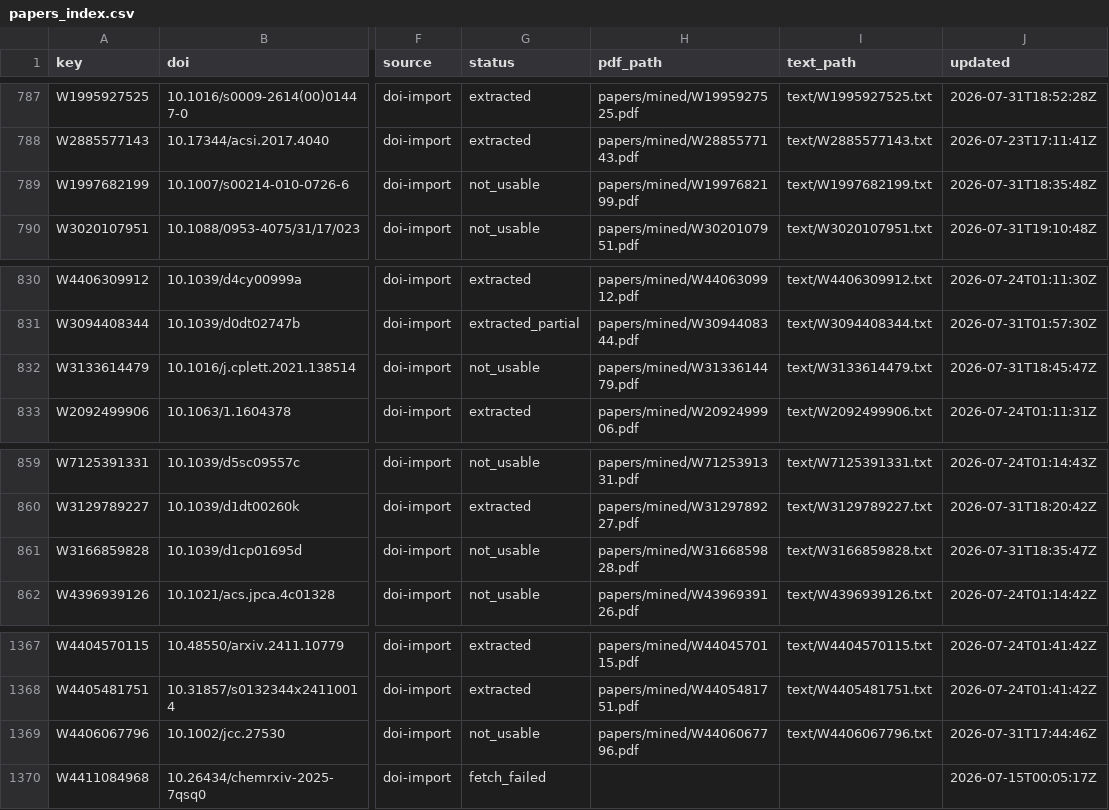
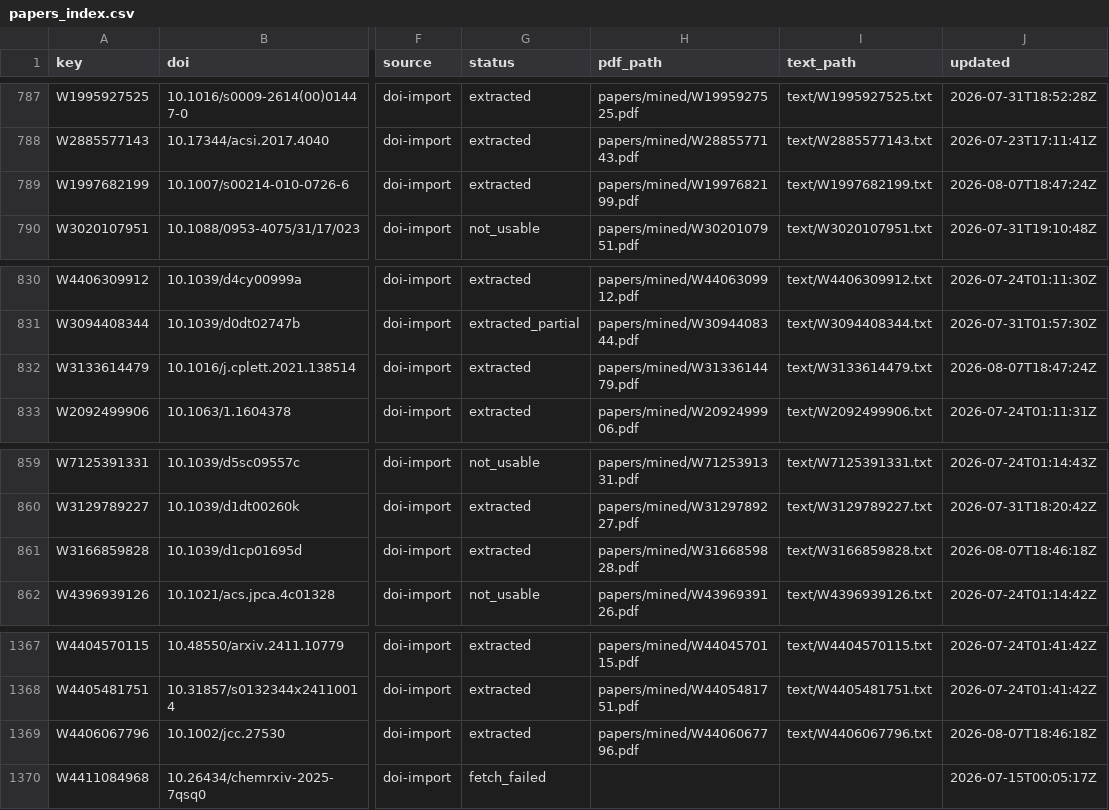
Before and after one commit to victorchanglee/aimdb, a CSV file: database/papers_index.csv, drawn as a sheet; only a part is shown, gaps mark what is left out; the diff covers the shown part only; the diff names each change by its address in the sheet, - before the commit and + after, or states it on an @@ line.

```diff
--- a/database/papers_index.csv
+++ b/database/papers_index.csv
-G789 (status): not_usable
+G789 (status): extracted
-J789 (updated): 2026-07-31T18:35:48Z
+J789 (updated): 2026-08-07T18:47:24Z
-G832 (status): not_usable
+G832 (status): extracted
-J832 (updated): 2026-07-31T18:45:47Z
+J832 (updated): 2026-08-07T18:47:24Z
-G861 (status): not_usable
+G861 (status): extracted
-J861 (updated): 2026-07-31T18:35:47Z
+J861 (updated): 2026-08-07T18:46:18Z
-G1369 (status): not_usable
+G1369 (status): extracted
-J1369 (updated): 2026-07-31T17:44:46Z
+J1369 (updated): 2026-08-07T18:46:18Z
```
Also changed, not shown: 14 edited cells elsewhere in this file, logs/oa_status.csv, 3 other files.
